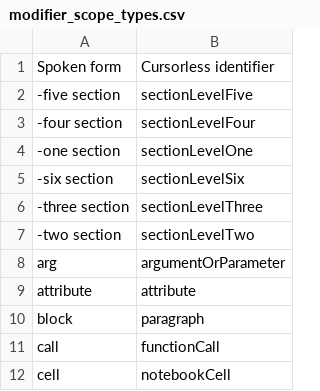
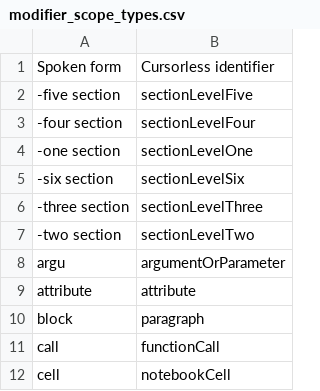
Before and after one commit to SandeepJoel/.dotfiles, a CSV file: user/cursorless-settings/modifier_scope_types.csv, drawn as a sheet; only a part is shown.

```diff
--- a/user/cursorless-settings/modifier_scope_types.csv
+++ b/user/cursorless-settings/modifier_scope_types.csv
@@ -7,3 +7,3 @@ Spoken form, Cursorless identifier
 -two section, sectionLevelTwo
-arg, argumentOrParameter
+argu, argumentOrParameter
 attribute, attribute
```
Also changed, not shown: user/cursorless-settings/actions.csv, user/knausj_talon/settings/additional_words.csv, 1 other file.
